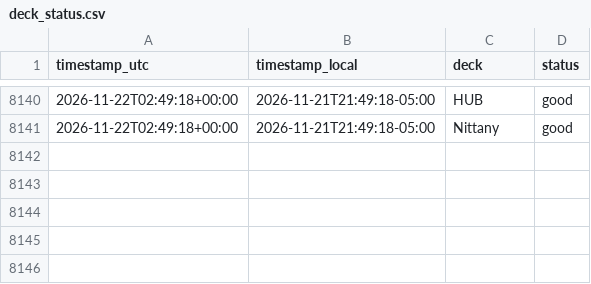
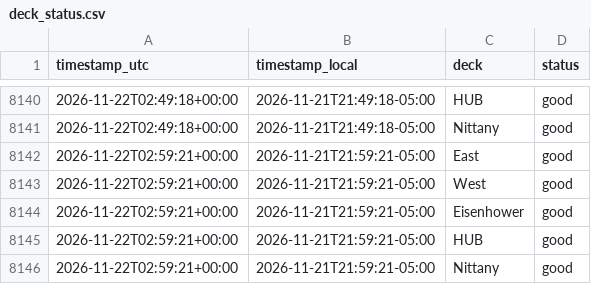
Before and after one commit to osos7mood/psu-deck-tracker, a CSV file: data/deck_status.csv, drawn as a sheet; only a part is shown, gaps mark what is left out.

```diff
--- a/data/deck_status.csv
+++ b/data/deck_status.csv
@@ -8141 +8141,6 @@ timestamp_utc,timestamp_local,deck,status
 2026-11-22T02:49:18+00:00,2026-11-21T21:49:18-05:00,Nittany,good
+2026-11-22T02:59:21+00:00,2026-11-21T21:59:21-05:00,East,good
+2026-11-22T02:59:21+00:00,2026-11-21T21:59:21-05:00,West,good
+2026-11-22T02:59:21+00:00,2026-11-21T21:59:21-05:00,Eisenhower,good
+2026-11-22T02:59:21+00:00,2026-11-21T21:59:21-05:00,HUB,good
+2026-11-22T02:59:21+00:00,2026-11-21T21:59:21-05:00,Nittany,good
```
